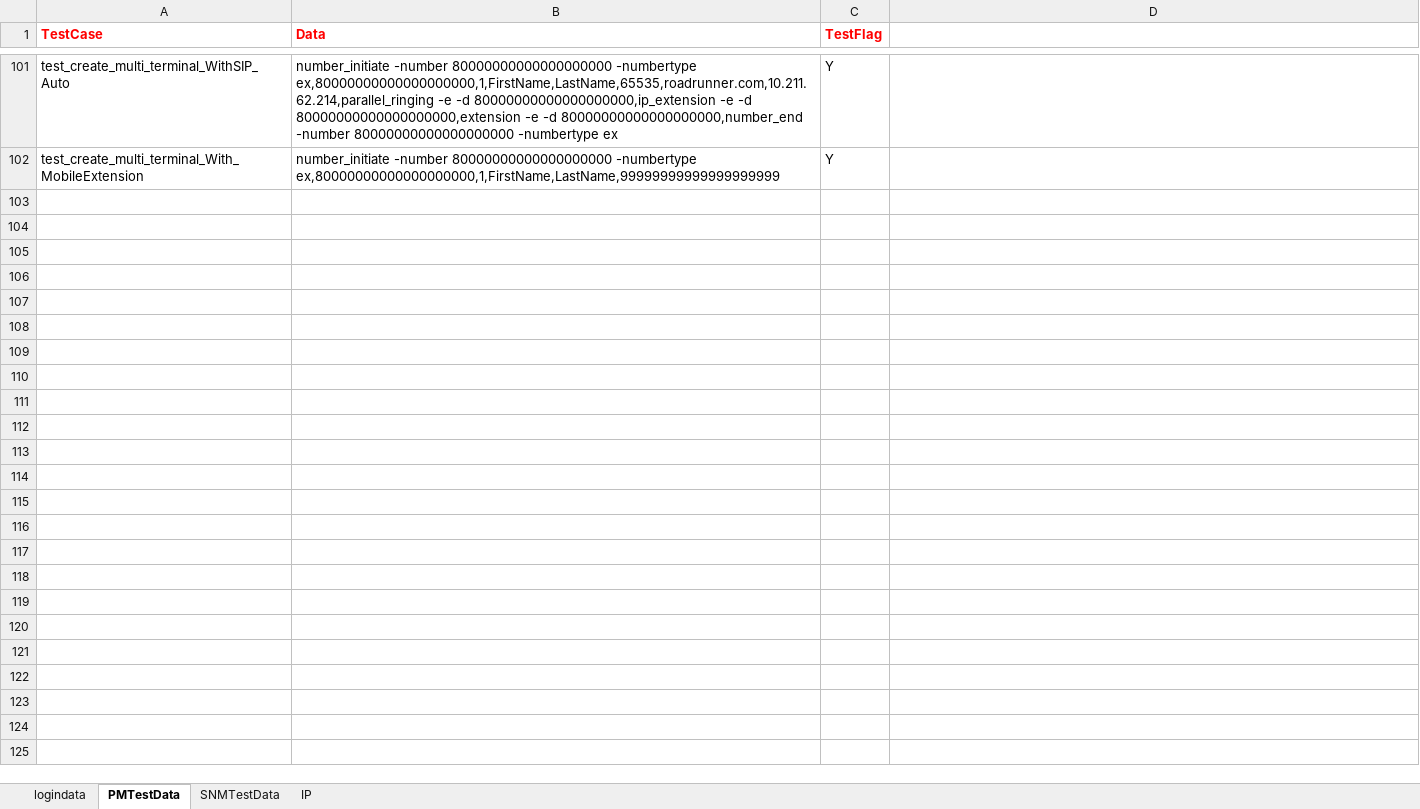
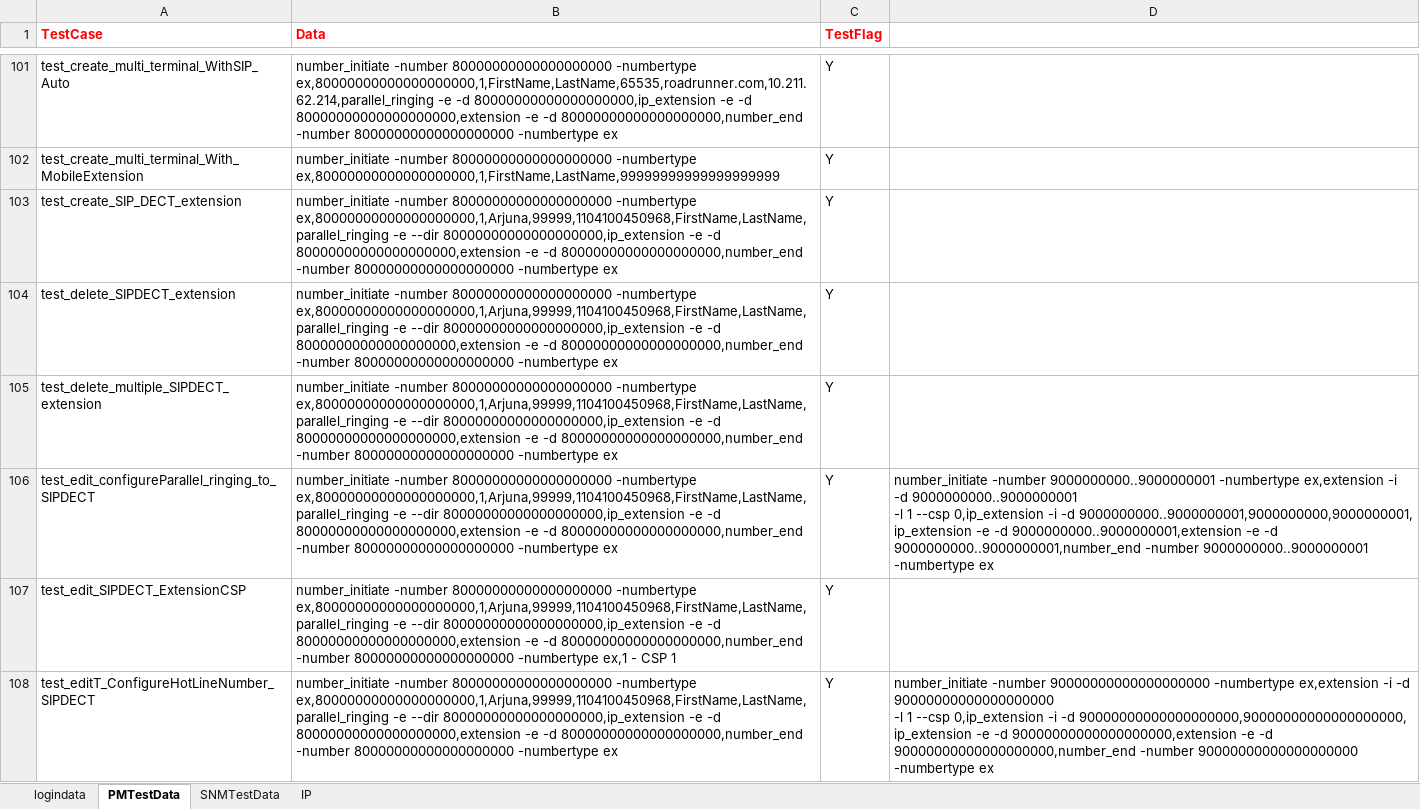
Before and after one commit to Arjuna1513/PM, an Excel workbook: PM/src/main/java/myTestData/TestData.xlsx, sheet PMTestData, drawn as a sheet; only a part is shown, gaps mark what is left out; values as stored, in another font and other column widths than the file's, no borders; ↵ is a line break in a cell; the diff covers the shown part only; the diff names each change by its address in the sheet, - before the commit and + after, or states it on an @@ line.

Commit message:
added Personal number tests for few extensions...

```diff
--- a/PM/src/main/java/myTestData/TestData.xlsx (sheet PMTestData)
+++ b/PM/src/main/java/myTestData/TestData.xlsx (sheet PMTestData)
+row 103: test_create_SIP_DECT_extension | number_initiate -number 80000000000000000000 -numbertype ex,80000000000000000000,1,Arjuna,99999,1104100450968,FirstName,LastName,parallel_ringing -e --dir 80000000000000000000,ip_extension -e -d 80000000000000000000,extension -e -d 80000000000000000000,number_end -number 80000000000000000000 -numbertype ex | Y
+row 104: test_delete_SIPDECT_extension | number_initiate -number 80000000000000000000 -numbertype ex,80000000000000000000,1,Arjuna,99999,1104100450968,FirstName,LastName,parallel_ringing -e --dir 80000000000000000000,ip_extension -e -d 80000000000000000000,extension -e -d 80000000000000000000,number_end -number 80000000000000000000 -numbertype ex | Y
+row 105: test_delete_multiple_SIPDECT_extension | number_initiate -number 80000000000000000000 -numbertype ex,80000000000000000000,1,Arjuna,99999,1104100450968,FirstName,LastName,parallel_ringing -e --dir 80000000000000000000,ip_extension -e -d 80000000000000000000,extension -e -d 80000000000000000000,number_end -number 80000000000000000000 -numbertype ex | Y
+row 106: test_edit_configureParallel_ringing_to_SIPDECT | number_initiate -number 80000000000000000000 -numbertype ex,80000000000000000000,1,Arjuna,99999,1104100450968,FirstName,LastName,parallel_ringing -e --dir 80000000000000000000,ip_extension -e -d 80000000000000000000,extension -e -d 80000000000000000000,number_end -number 80000000000000000000 -numbertype ex | Y | number_initiate -number 9000000000..9000000001 -numbertype ex,extension -i -d 9000000000..9000000001 ↵ -l 1 --csp 0,ip_extension -i -d 9000000000..9000000001,9000000000,9000000001, ↵ ip_extension -e -d 9000000000..9000000001,extension -e -d 9000000000..9000000001,number_end -number 9000000000..9000000001 -numbertype ex
+row 107: test_edit_SIPDECT_ExtensionCSP | number_initiate -number 80000000000000000000 -numbertype ex,80000000000000000000,1,Arjuna,99999,1104100450968,FirstName,LastName,parallel_ringing -e --dir 80000000000000000000,ip_extension -e -d 80000000000000000000,extension -e -d 80000000000000000000,number_end -number 80000000000000000000 -numbertype ex,1 - CSP 1 | Y
+row 108: test_editT_ConfigureHotLineNumber_SIPDECT | number_initiate -number 80000000000000000000 -numbertype ex,80000000000000000000,1,Arjuna,99999,1104100450968,FirstName,LastName,parallel_ringing -e --dir 80000000000000000000,ip_extension -e -d 80000000000000000000,extension -e -d 80000000000000000000,number_end -number 80000000000000000000 -numbertype ex | Y | number_initiate -number 90000000000000000000 -numbertype ex,extension -i -d 90000000000000000000 ↵ -l 1 --csp 0,ip_extension -i -d 90000000000000000000,90000000000000000000, ↵ ip_extension -e -d 90000000000000000000,extension -e -d 90000000000000000000,number_end -number 90000000000000000000 -numbertype ex
```
Also changed, not shown: 16 added rows elsewhere in this sheet, 25 other files.
